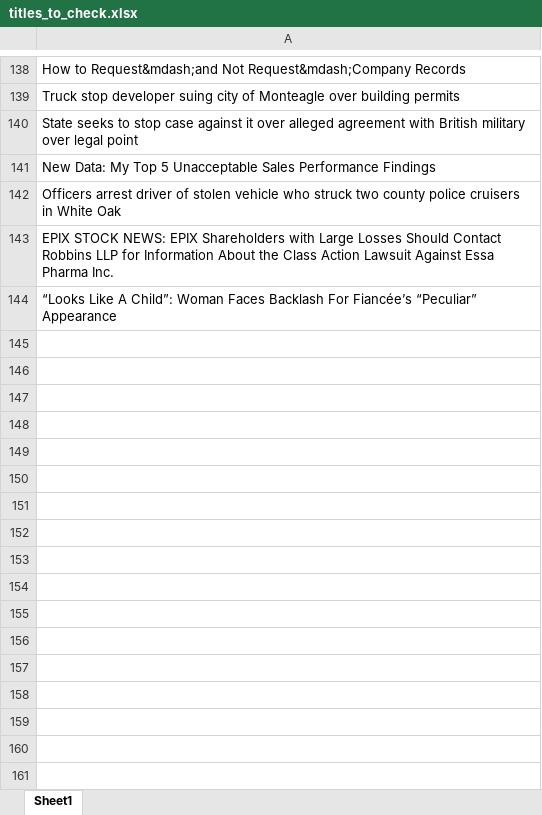
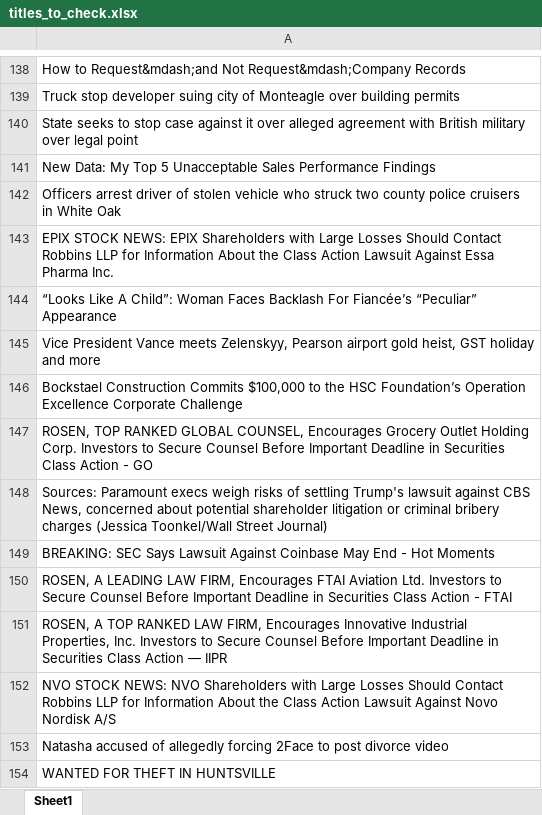
Before and after one commit to Yampanis/python-filtering-to-csv, an Excel workbook: titles_to_check.xlsx, sheet Sheet1, drawn as a sheet; only a part is shown, gaps mark what is left out; values as stored, in another font and other column widths than the file's, no borders; the diff names each change by its address in the sheet, - before the commit and + after, or states it on an @@ line.

```diff
--- a/titles_to_check.xlsx (sheet Sheet1)
+++ b/titles_to_check.xlsx (sheet Sheet1)
+row 145: Vice President Vance meets Zelenskyy, Pearson airport gold heist, GST holiday and more
+row 146: Bockstael Construction Commits $100,000 to the HSC Foundation’s Operation Excellence Corporate Challenge
+row 147: ROSEN, TOP RANKED GLOBAL COUNSEL, Encourages Grocery Outlet Holding Corp. Investors to Secure Counsel Before Important Deadline in Securities Class Action - GO
+row 148: Sources: Paramount execs weigh risks of settling Trump's lawsuit against CBS News, concerned about potential shareholder litigation or criminal bribery charges (Jessica Toonkel/Wall Street Journal)
+row 149: BREAKING: SEC Says Lawsuit Against Coinbase May End - Hot Moments
+row 150: ROSEN, A LEADING LAW FIRM, Encourages FTAI Aviation Ltd. Investors to Secure Counsel Before Important Deadline in Securities Class Action - FTAI
+row 151: ROSEN, A TOP RANKED LAW FIRM, Encourages Innovative Industrial Properties, Inc. Investors to Secure Counsel Before Important Deadline in Securities Class Action — IIPR
+row 152: NVO STOCK NEWS: NVO Shareholders with Large Losses Should Contact Robbins LLP for Information About the Class Action Lawsuit Against Novo Nordisk A/S
+row 153: Natasha accused of allegedly forcing 2Face to post divorce video
+row 154: WANTED FOR THEFT IN HUNTSVILLE
```
Also changed, not shown: Rory Testing Sheet 2024.xlsx, negative_titles.xlsx, 3 other files.
